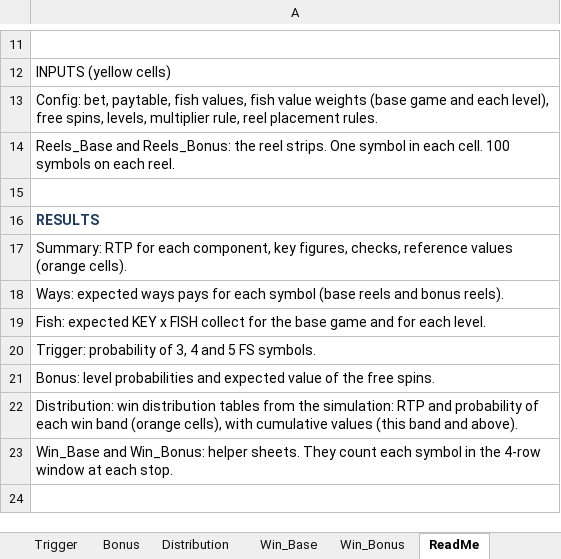
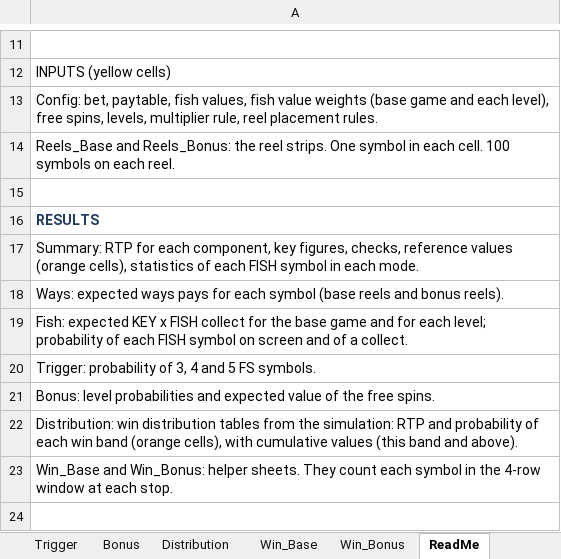
Before and after one commit to doubledigit-IQ/tacklin-the-kraken, an Excel workbook: files/TacklinTheKraken_TheoCalc.xlsx, sheet ReadMe, drawn as a sheet; only a part is shown, gaps mark what is left out; values as stored, in another font and other column widths than the file's, no borders; the diff names each change by its address in the sheet, - before the commit and + after, or states it on an @@ line.

```diff
--- a/files/TacklinTheKraken_TheoCalc.xlsx (sheet ReadMe)
+++ b/files/TacklinTheKraken_TheoCalc.xlsx (sheet ReadMe)
-A17: …values (orange cells).
+A17: …values (orange cells), statistics of each FISH symbol in each mode.
-A19: …for each level.
+A19: …for each level; probability of each FISH symbol on screen and of a collect.
```
Also changed, not shown: sheet Summary, sheet Fish, 53 other files.
